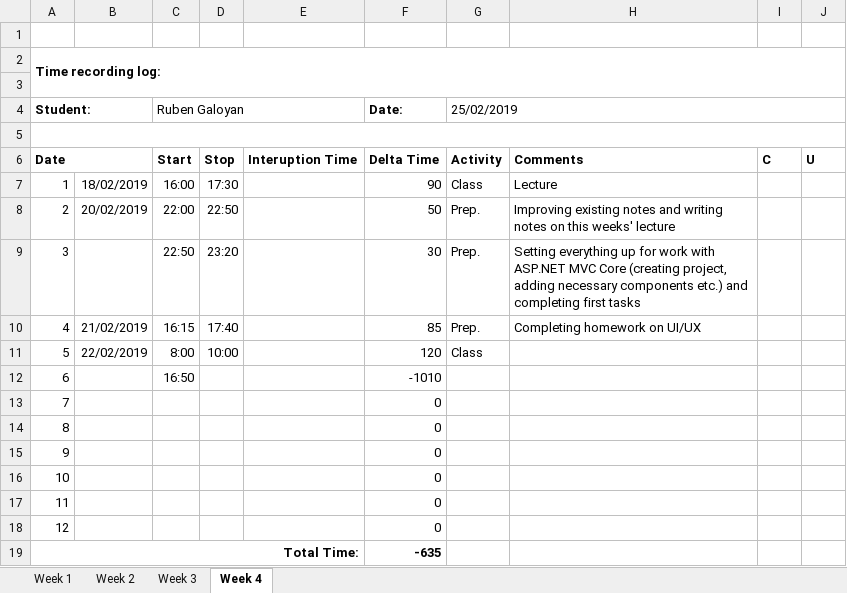
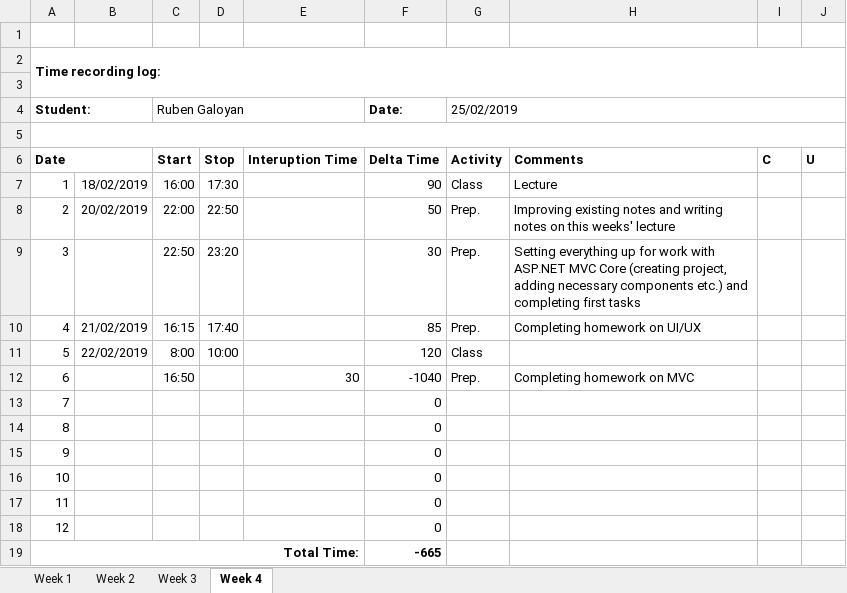
Before and after one commit to AllHaif/ISA2, an Excel workbook: Galoyan_Time_recording_log.xlsx, sheet Week 4, drawn as a sheet; values as stored, in another font and other column widths than the file's, no borders; the diff names each change by its address in the sheet, - before the commit and + after, or states it on an @@ line.

```diff
--- a/Galoyan_Time_recording_log.xlsx (sheet Week 4)
+++ b/Galoyan_Time_recording_log.xlsx (sheet Week 4)
-E12: (empty)
+E12: 30
-F12 (Date:): -1010
+F12 (Date:): -1040
-G12 (25/02/2019): (empty)
+G12 (25/02/2019): Prep.
-H12: (empty)
+H12: Completing homework on MVC
-F19 (Date:): -635
+F19 (Date:): -665
```
Also changed, not shown: 2 other files.
